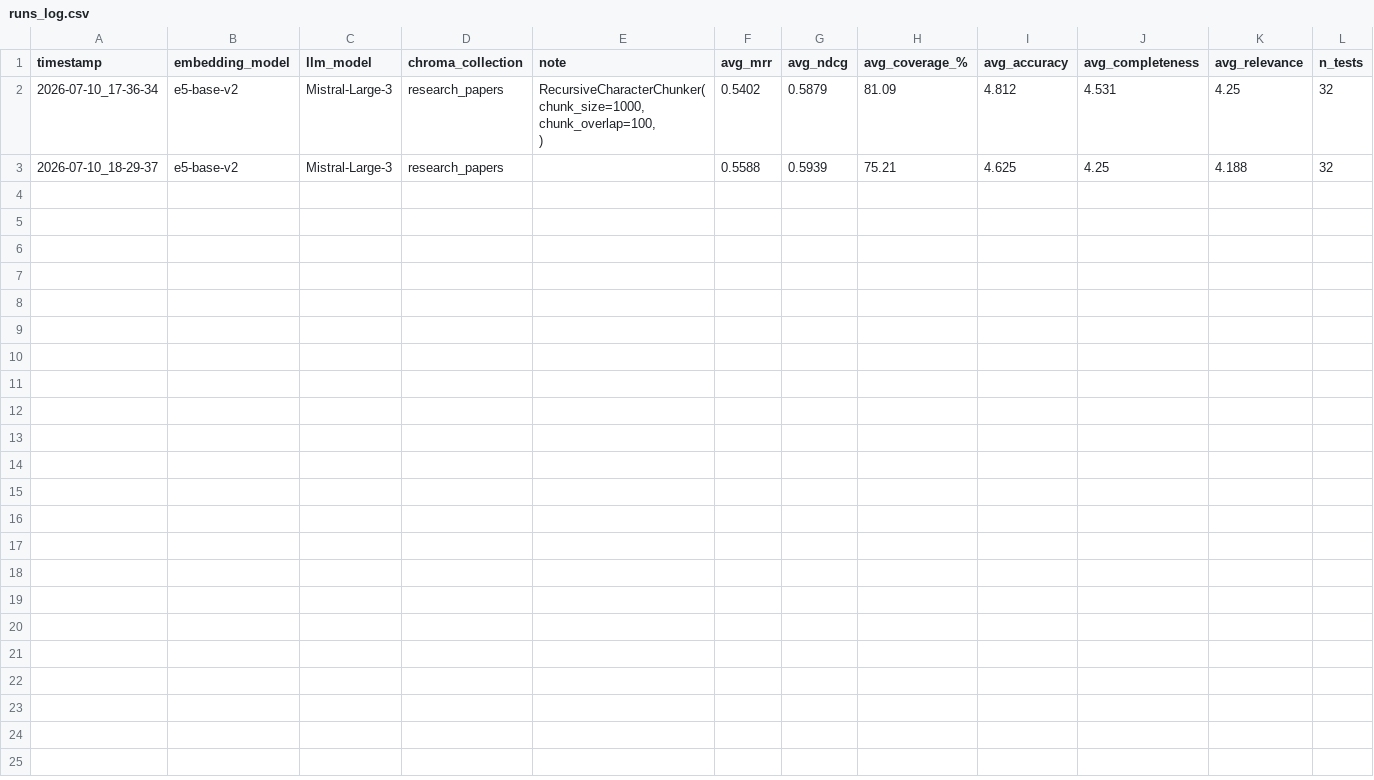
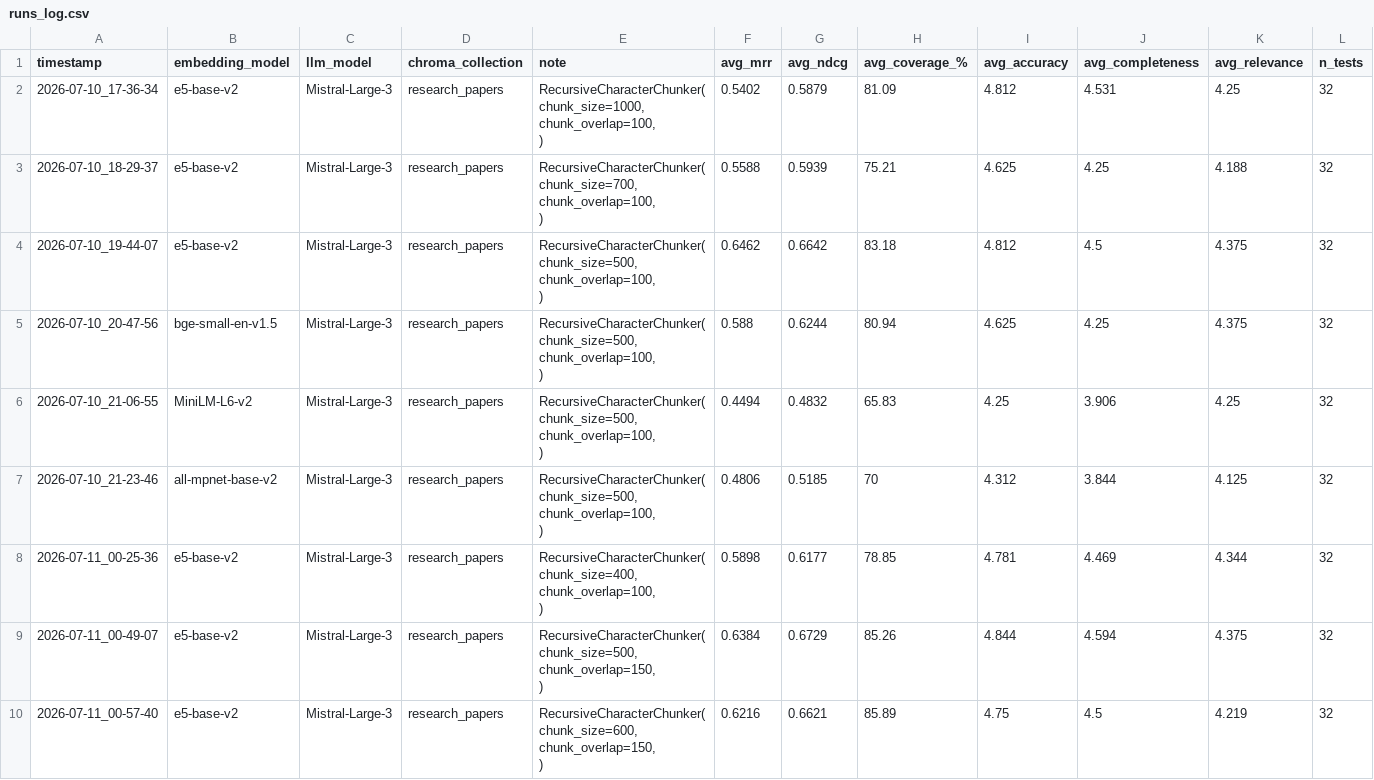
Before and after one commit to AnkitSingh10-hub/Scientific-Paper-RAG, a CSV file: results/runs_log.csv, drawn as a sheet; only a part is shown; rows hold the shown columns only; ↵ is a line break in a cell; the diff names each change by its address in the sheet, - before the commit and + after, or states it on an @@ line.

Commit message:
fix. about to add new embedfing models

```diff
--- a/results/runs_log.csv
+++ b/results/runs_log.csv
-E3 (note): (empty)
+E3 (note): RecursiveCharacterChunker( ↵ chunk_size=700, ↵ chunk_overlap=100, ↵ )
+row 4: 2026-07-10_19-44-07 | e5-base-v2 | Mistral-Large-3 | research_papers | RecursiveCharacterChunker( ↵ chunk_size=500, ↵ chunk_overlap=100, ↵ ) | 0.6462 | 0.6642 | 83.18 | 4.812 | 4.5 | 4.375 | 32
+row 5: 2026-07-10_20-47-56 | bge-small-en-v1.5 | Mistral-Large-3 | research_papers | RecursiveCharacterChunker( ↵ chunk_size=500, ↵ chunk_overlap=100, ↵ ) | 0.588 | 0.6244 | 80.94 | 4.625 | 4.25 | 4.375 | 32
+row 6: 2026-07-10_21-06-55 | MiniLM-L6-v2 | Mistral-Large-3 | research_papers | RecursiveCharacterChunker( ↵ chunk_size=500, ↵ chunk_overlap=100, ↵ ) | 0.4494 | 0.4832 | 65.83 | 4.25 | 3.906 | 4.25 | 32
+row 7: 2026-07-10_21-23-46 | all-mpnet-base-v2 | Mistral-Large-3 | research_papers | RecursiveCharacterChunker( ↵ chunk_size=500, ↵ chunk_overlap=100, ↵ ) | 0.4806 | 0.5185 | 70 | 4.312 | 3.844 | 4.125 | 32
+row 8: 2026-07-11_00-25-36 | e5-base-v2 | Mistral-Large-3 | research_papers | RecursiveCharacterChunker( ↵ chunk_size=400, ↵ chunk_overlap=100, ↵ ) | 0.5898 | 0.6177 | 78.85 | 4.781 | 4.469 | 4.344 | 32
+row 9: 2026-07-11_00-49-07 | e5-base-v2 | Mistral-Large-3 | research_papers | RecursiveCharacterChunker( ↵ chunk_size=500, ↵ chunk_overlap=150, ↵ ) | 0.6384 | 0.6729 | 85.26 | 4.844 | 4.594 | 4.375 | 32
+row 10: 2026-07-11_00-57-40 | e5-base-v2 | Mistral-Large-3 | research_papers | RecursiveCharacterChunker( ↵ chunk_size=600, ↵ chunk_overlap=150, ↵ ) | 0.6216 | 0.6621 | 85.89 | 4.75 | 4.5 | 4.219 | 32
```
Also changed, not shown: 11 other files.
